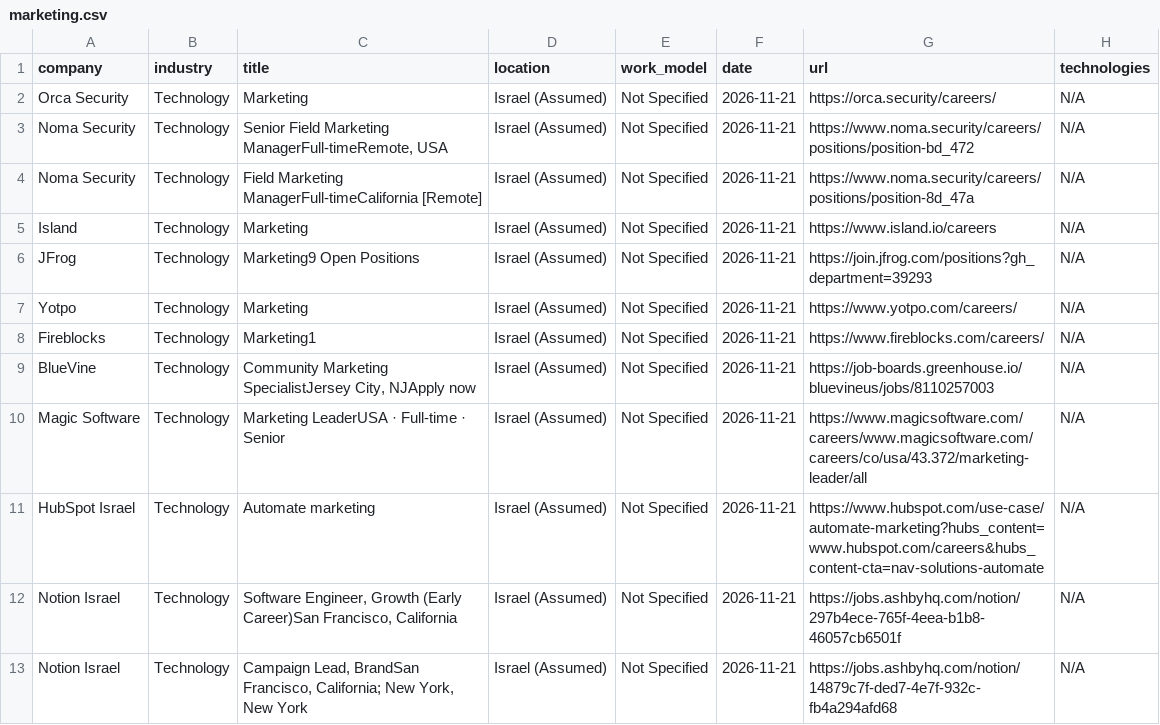
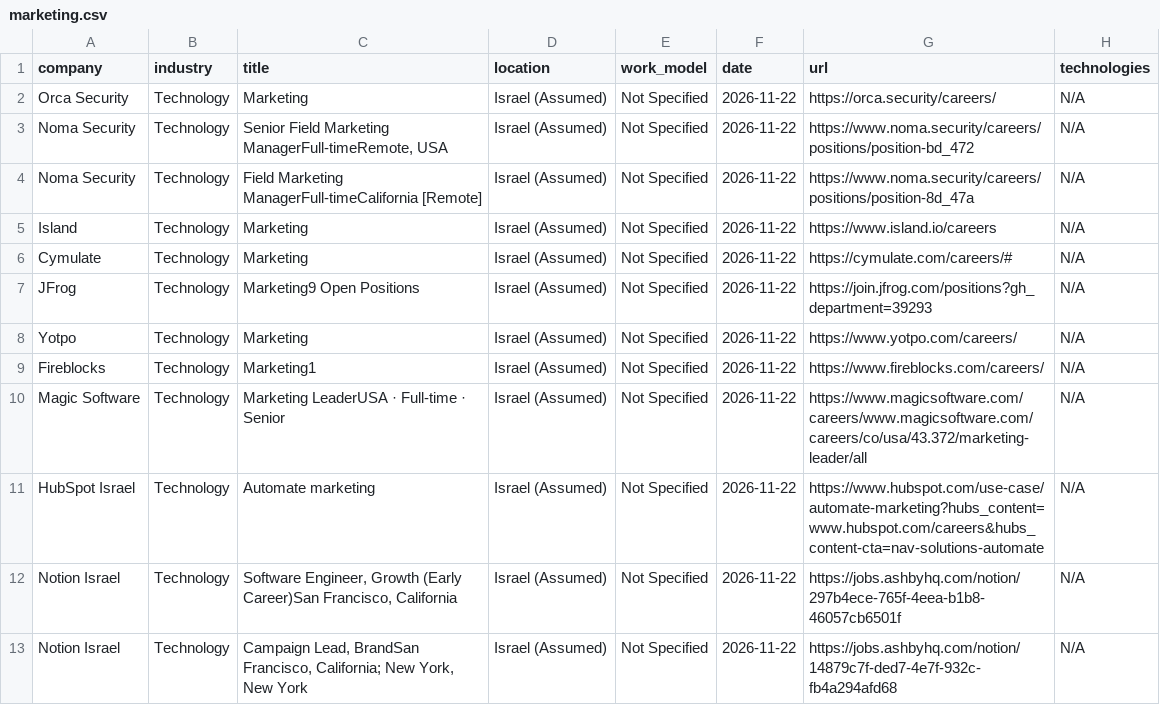
Before and after one commit to SKleeblatt/Kleeblatt-job-board, a CSV file: jobs/marketing.csv, drawn as a sheet; only a part is shown; the diff covers the shown part only.

```diff
--- a/jobs/marketing.csv
+++ b/jobs/marketing.csv
@@ -1,13 +1,13 @@
 company,industry,title,location,work_model,date,url,technologies
-Orca Security,Technology,Marketing,Israel (Assumed),Not Specified,2026-11-21,https://orca.security/careers/,N/A
-Noma Security,Technology,"Senior Field Marketing ManagerFull-timeRemote, USA",Israel (Assumed),Not Specified,2026-11-21,https://www.noma.security/careers/positions/position-bd_472,N/A
-Noma Security,Technology,Field Marketing ManagerFull-timeCalifornia [Remote],Israel (Assumed),Not Specified,2026-11-21,https://www.noma.security/careers/positions/position-8d_47a,N/A
-Island,Technology,Marketing,Israel (Assumed),Not Specified,2026-11-21,https://www.island.io/careers,N/A
-JFrog,Technology,Marketing9 Open Positions,Israel (Assumed),Not Specified,2026-11-21,https://join.jfrog.com/positions?gh_department=39293,N/A
-Yotpo,Technology,Marketing,Israel (Assumed),Not Specified,2026-11-21,https://www.yotpo.com/careers/,N/A
-Fireblocks,Technology,Marketing1,Israel (Assumed),Not Specified,2026-11-21,https://www.fireblocks.com/careers/,N/A
-BlueVine,Technology,"Community Marketing SpecialistJersey City, NJApply now",Israel (Assumed),Not Specified,2026-11-21,https://job-boards.greenhouse.io/bluevineus/jobs/8110257003,N/A
-Magic Software,Technology,Marketing LeaderUSA  ·  Full-time  ·  Senior,Israel (Assumed),Not Specified,2026-11-21,https://www.magicsoftware.com/careers/www.magicsoftware.com/careers/co/usa/43.372/marketing-leader/all,N/A
-HubSpot Israel,Technology,Automate marketing,Israel (Assumed),Not Specified,2026-11-21,https://www.hubspot.com/use-case/automate-marketing?hubs_content=www.hubspot.com/careers&hubs_content-cta=nav-solutions-automate,N/A
-Notion Israel,Technology,"Software Engineer, Growth (Early Career)San Francisco, California",Israel (Assumed),Not Specified,2026-11-21,https://jobs.ashbyhq.com/notion/297b4ece-765f-4eea-b1b8-46057cb6501f,N/A
-Notion Israel,Technology,"Campaign Lead, BrandSan Francisco, California; New York, New York",Israel (Assumed),Not Specified,2026-11-21,https://jobs.ashbyhq.com/notion/14879c7f-ded7-4e7f-932c-fb4a294afd68,N/A
+Orca Security,Technology,Marketing,Israel (Assumed),Not Specified,2026-11-22,https://orca.security/careers/,N/A
+Noma Security,Technology,"Senior Field Marketing ManagerFull-timeRemote, USA",Israel (Assumed),Not Specified,2026-11-22,https://www.noma.security/careers/positions/position-bd_472,N/A
+Noma Security,Technology,Field Marketing ManagerFull-timeCalifornia [Remote],Israel (Assumed),Not Specified,2026-11-22,https://www.noma.security/careers/positions/position-8d_47a,N/A
+Island,Technology,Marketing,Israel (Assumed),Not Specified,2026-11-22,https://www.island.io/careers,N/A
+Cymulate,Technology,Marketing,Israel (Assumed),Not Specified,2026-11-22,https://cymulate.com/careers/#,N/A
+JFrog,Technology,Marketing9 Open Positions,Israel (Assumed),Not Specified,2026-11-22,https://join.jfrog.com/positions?gh_department=39293,N/A
+Yotpo,Technology,Marketing,Israel (Assumed),Not Specified,2026-11-22,https://www.yotpo.com/careers/,N/A
+Fireblocks,Technology,Marketing1,Israel (Assumed),Not Specified,2026-11-22,https://www.fireblocks.com/careers/,N/A
+Magic Software,Technology,Marketing LeaderUSA  ·  Full-time  ·  Senior,Israel (Assumed),Not Specified,2026-11-22,https://www.magicsoftware.com/careers/www.magicsoftware.com/careers/co/usa/43.372/marketing-leader/all,N/A
+HubSpot Israel,Technology,Automate marketing,Israel (Assumed),Not Specified,2026-11-22,https://www.hubspot.com/use-case/automate-marketing?hubs_content=www.hubspot.com/careers&hubs_content-cta=nav-solutions-automate,N/A
+Notion Israel,Technology,"Software Engineer, Growth (Early Career)San Francisco, California",Israel (Assumed),Not Specified,2026-11-22,https://jobs.ashbyhq.com/notion/297b4ece-765f-4eea-b1b8-46057cb6501f,N/A
+Notion Israel,Technology,"Campaign Lead, BrandSan Francisco, California; New York, New York",Israel (Assumed),Not Specified,2026-11-22,https://jobs.ashbyhq.com/notion/14879c7f-ded7-4e7f-932c-fb4a294afd68,N/A
```
Also changed, not shown: 2 removed rows and 12 edited cells elsewhere in this file, jobs/Executive_R&D.csv, jobs/other.csv, 17 other files.
